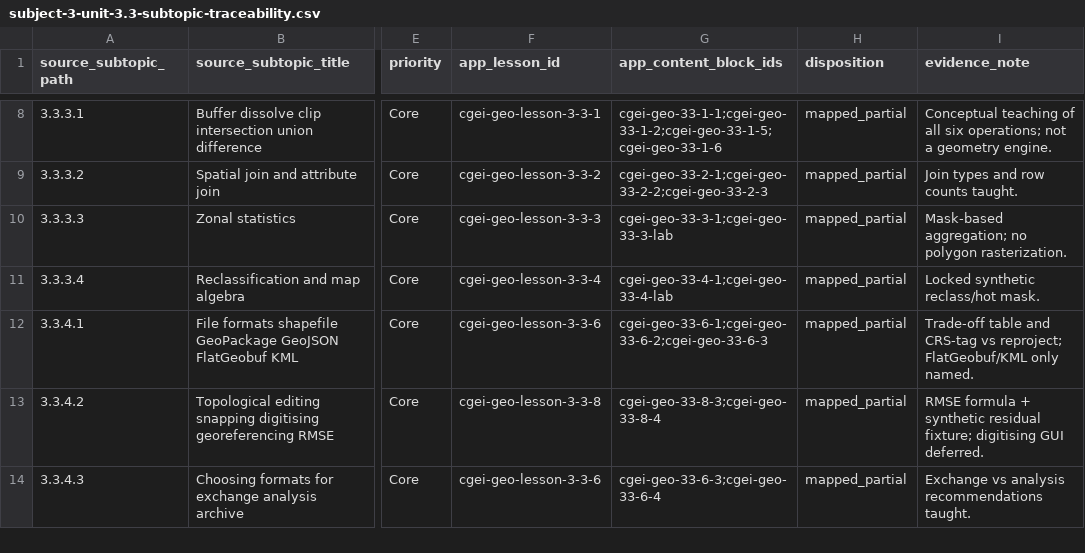
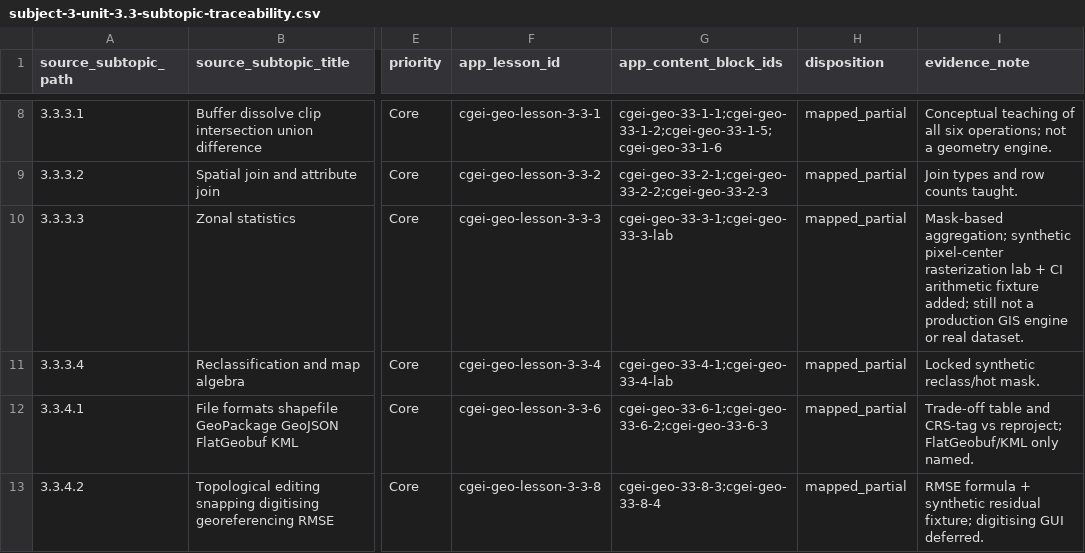
Before and after one commit to musab-shahid/my-study, a CSV file: docs/cgei/subject-3-unit-3.3-subtopic-traceability.csv, drawn as a sheet; only a part is shown, gaps mark what is left out; the shorter side is filled out with more unchanged rows; the diff names each change by its address in the sheet, - before the commit and + after, or states it on an @@ line.

Commit message:
Record Unit 3.3 zonal rasterization practice evidence

```diff
--- a/docs/cgei/subject-3-unit-3.3-subtopic-traceability.csv
+++ b/docs/cgei/subject-3-unit-3.3-subtopic-traceability.csv
-I10 (evidence_note): Mask-based aggregation; no polygon rasterization.
+I10 (evidence_note): Mask-based aggregation; synthetic pixel-center rasterization lab + CI arithmetic fixture added; still not a production GIS engine or real dataset.
```
